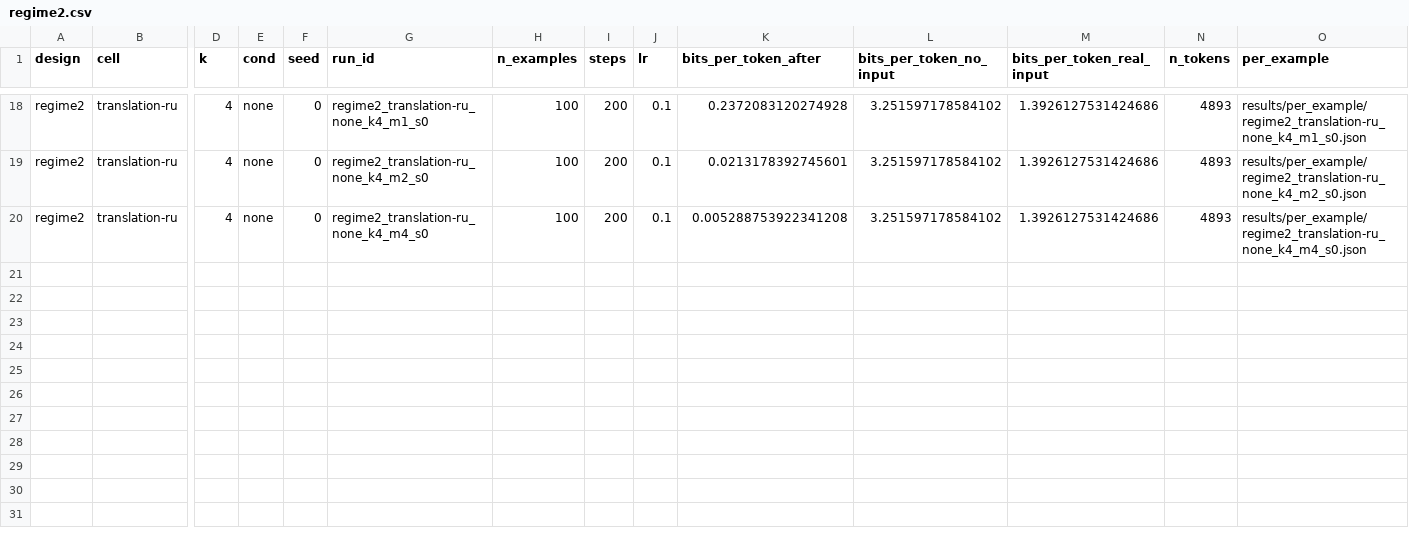
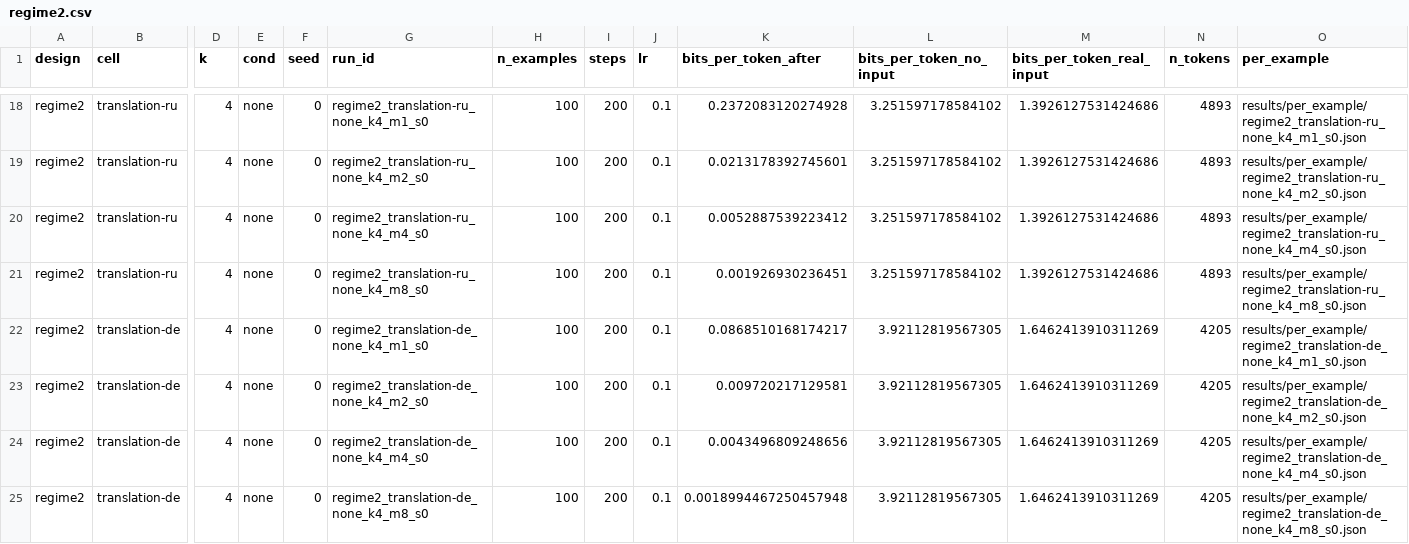
Before and after one commit to sirotenkogeorgii/prefix-programs, a CSV file: results_sync/regime2.csv, drawn as a sheet; only a part is shown, gaps mark what is left out; rows hold the shown columns only; the diff names each change by its address in the sheet, - before the commit and + after, or states it on an @@ line.

Commit message:
Sync results from Colab

```diff
--- a/results_sync/regime2.csv
+++ b/results_sync/regime2.csv
-K20 (bits_per_token_after): 0.005288753922341208
+K20 (bits_per_token_after): 0.0052887539223412
+row 21: regime2 | translation-ru | 4 | none | 0 | regime2_translation-ru_none_k4_m8_s0 | 100 | 200 | 0.1 | 0.001926930236451 | 3.251597178584102 | 1.3926127531424686 | 4893 | results/per_example/regime2_translation-ru_none_k4_m8_s0.json
+row 22: regime2 | translation-de | 4 | none | 0 | regime2_translation-de_none_k4_m1_s0 | 100 | 200 | 0.1 | 0.0868510168174217 | 3.92112819567305 | 1.6462413910311269 | 4205 | results/per_example/regime2_translation-de_none_k4_m1_s0.json
+row 23: regime2 | translation-de | 4 | none | 0 | regime2_translation-de_none_k4_m2_s0 | 100 | 200 | 0.1 | 0.009720217129581 | 3.92112819567305 | 1.6462413910311269 | 4205 | results/per_example/regime2_translation-de_none_k4_m2_s0.json
+row 24: regime2 | translation-de | 4 | none | 0 | regime2_translation-de_none_k4_m4_s0 | 100 | 200 | 0.1 | 0.0043496809248656 | 3.92112819567305 | 1.6462413910311269 | 4205 | results/per_example/regime2_translation-de_none_k4_m4_s0.json
+row 25: regime2 | translation-de | 4 | none | 0 | regime2_translation-de_none_k4_m8_s0 | 100 | 200 | 0.1 | 0.0018994467250457948 | 3.92112819567305 | 1.6462413910311269 | 4205 | results/per_example/regime2_translation-de_none_k4_m8_s0.json
```
Also changed, not shown: 5 other files.
